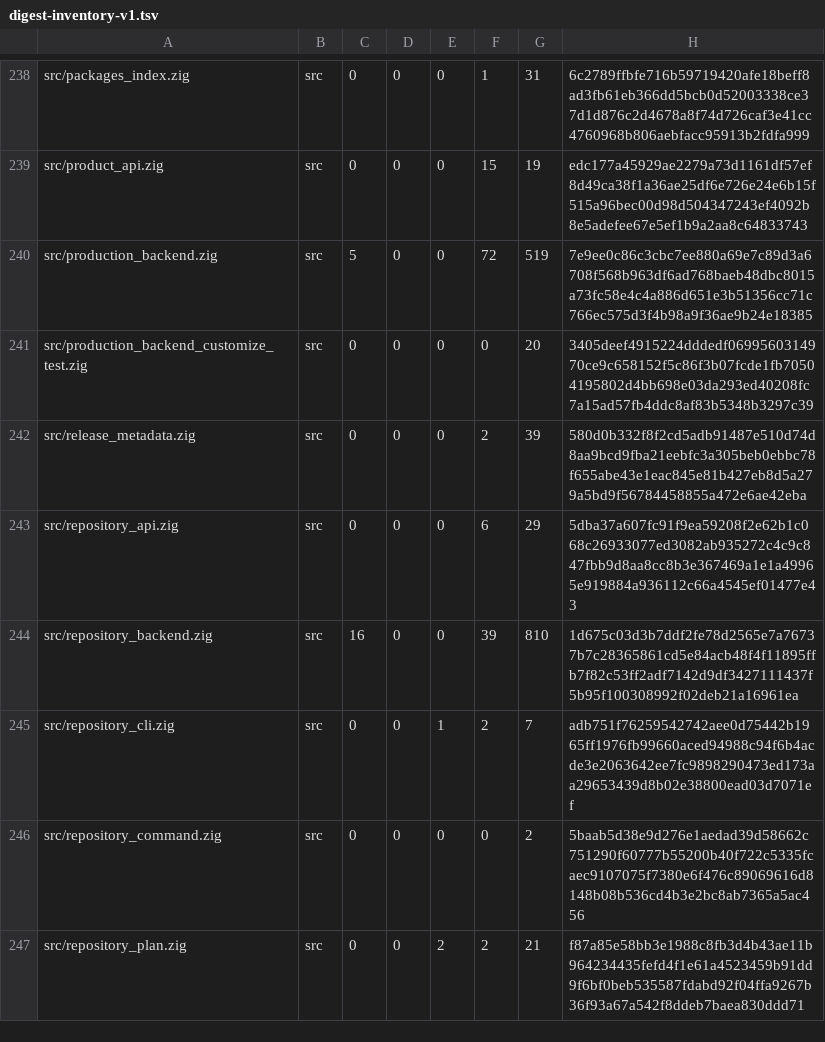
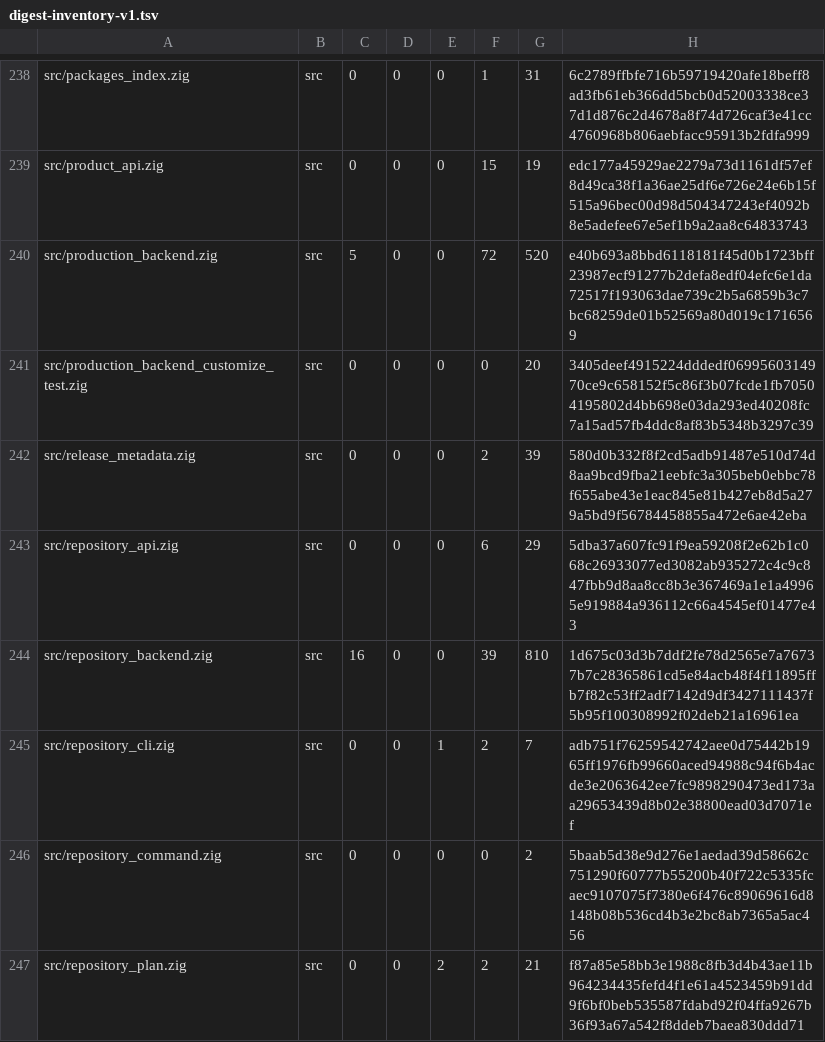
Before and after one commit to cataggar/debz, a TSV file: security/digest-inventory-v1.tsv, drawn as a sheet; only a part is shown, gaps mark what is left out.

```diff
--- a/security/digest-inventory-v1.tsv
+++ b/security/digest-inventory-v1.tsv
@@ -239,3 +239,3 @@ src/packages_index.zig	src	0	0	0	1	31	6c2789ffbfe716b59719420afe18beff8ad3fb61eb
 src/product_api.zig	src	0	0	0	15	19	edc177a45929ae2279a73d1161df57ef8d49ca38f1a36ae25df6e726e24e6b15f515a96bec00d98d504347243ef4092b8e5adefee67e5ef1b9a2aa8c64833743
-src/production_backend.zig	src	5	0	0	72	519	7e9ee0c86c3cbc7ee880a69e7c89d3a6708f568b963df6ad768baeb48dbc8015a73fc58e4c4a886d651e3b51356cc71c766ec575d3f4b98a9f36ae9b24e18385
+src/production_backend.zig	src	5	0	0	72	520	e40b693a8bbd6118181f45d0b1723bff23987ecf91277b2defa8edf04efc6e1da72517f193063dae739c2b5a6859b3c7bc68259de01b52569a80d019c1716569
 src/production_backend_customize_test.zig	src	0	0	0	0	20	3405deef4915224dddedf0699560314970ce9c658152f5c86f3b07fcde1fb70504195802d4bb698e03da293ed40208fc7a15ad57fb4ddc8af83b5348b3297c39
```
Also changed, not shown: 4 other files.
